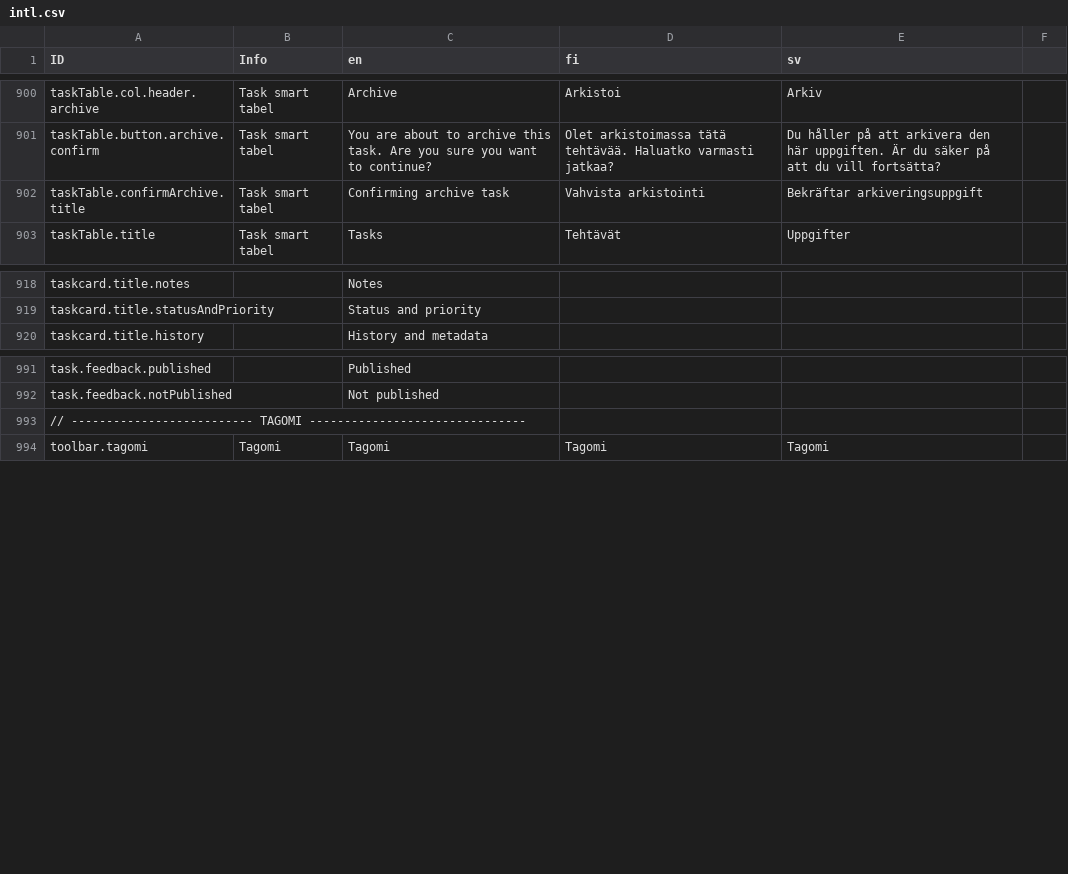
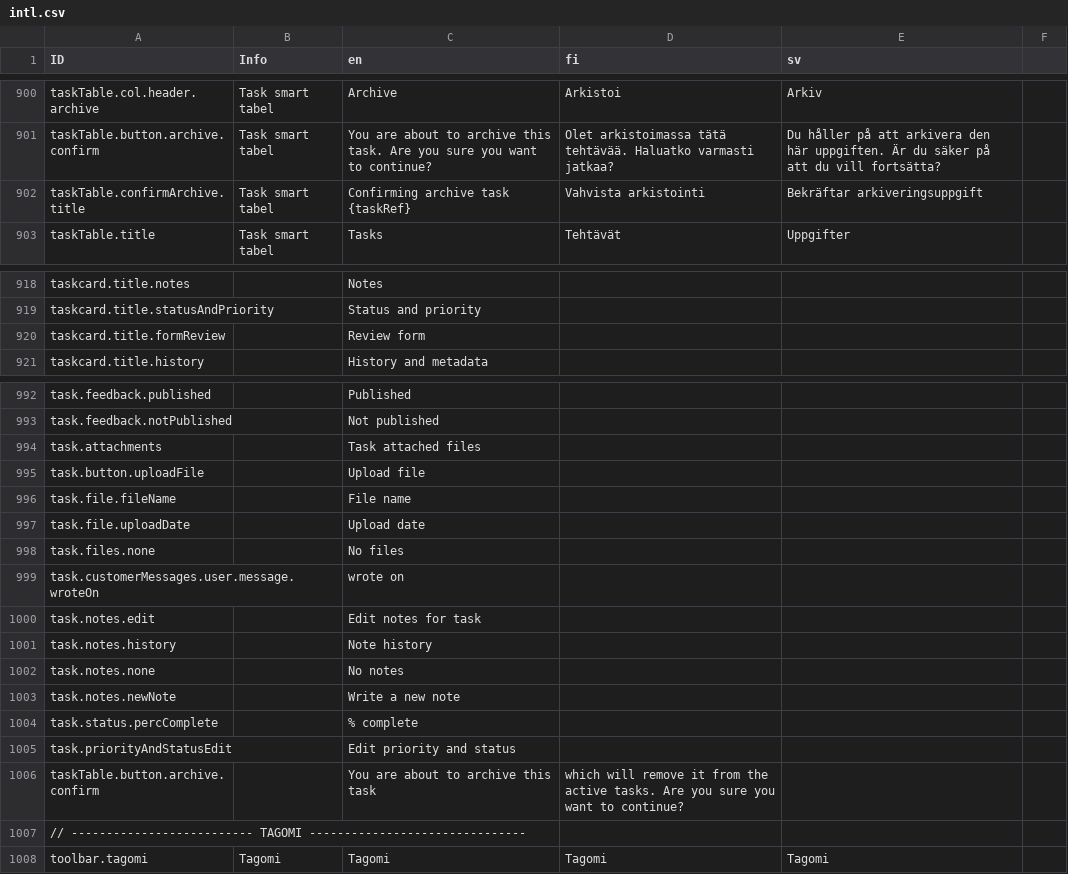
Before and after one commit to digiexpress-io/digiexpress-parent, a CSV file: ts_setup/eveli-ide/intl.csv, drawn as a sheet; only a part is shown, gaps mark what is left out.

Commit message:
remove default message from translation keys

```diff
--- a/ts_setup/eveli-ide/intl.csv
+++ b/ts_setup/eveli-ide/intl.csv
@@ -901,3 +901,3 @@ taskTable.col.header.archive,Task smart tabel,Archive,Arkistoi,Arkiv,
 taskTable.button.archive.confirm,Task smart tabel,You are about to archive this task. Are you sure you want to continue?,Olet arkistoimassa tätä tehtävää. Haluatko varmasti jatkaa?,Du håller på att arkivera den här uppgiften. Är du säker på att du vill fortsätta?,
-taskTable.confirmArchive.title,Task smart tabel,Confirming archive task,Vahvista arkistointi,Bekräftar arkiveringsuppgift,
+taskTable.confirmArchive.title,Task smart tabel,Confirming archive task {taskRef},Vahvista arkistointi,Bekräftar arkiveringsuppgift,
 taskTable.title,Task smart tabel,Tasks,Tehtävät,Uppgifter,
@@ -919,2 +919,3 @@ taskcard.title.notes,,Notes,,,
 taskcard.title.statusAndPriority,,Status and priority,,,
+taskcard.title.formReview,,Review form,,,
 taskcard.title.history,,History and metadata,,,
@@ -992,2 +993,15 @@ task.feedback.published,,Published,,,
 task.feedback.notPublished,,Not published,,,
+task.attachments,,Task attached files,,,
+task.button.uploadFile,,Upload file,,,
+task.file.fileName,,File name,,,
+task.file.uploadDate,,Upload date,,,
+task.files.none,,No files,,,
+task.customerMessages.user.message.wroteOn,,wrote on,,,
+task.notes.edit,,Edit notes for task,,,
+task.notes.history,,Note history,,,
+task.notes.none,,No notes,,,
+task.notes.newNote,,Write a new note,,,
+task.status.percComplete,,% complete,,,
+task.priorityAndStatusEdit,,Edit priority and status,,,
+taskTable.button.archive.confirm,,You are about to archive this task, which will remove it from the active tasks. Are you sure you want to continue?,,,
 // -------------------------- TAGOMI -------------------------------,,,,,
```
Also changed, not shown: 17 other files.
